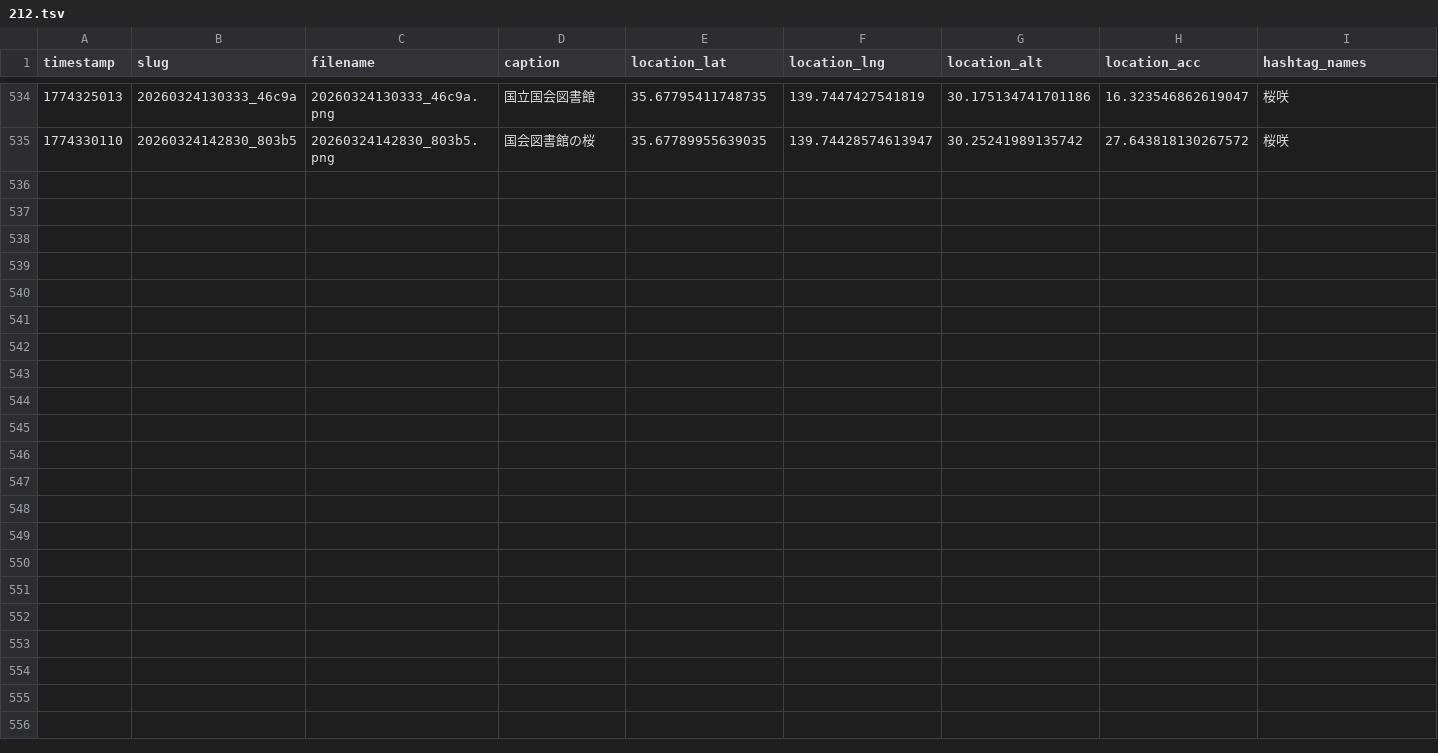
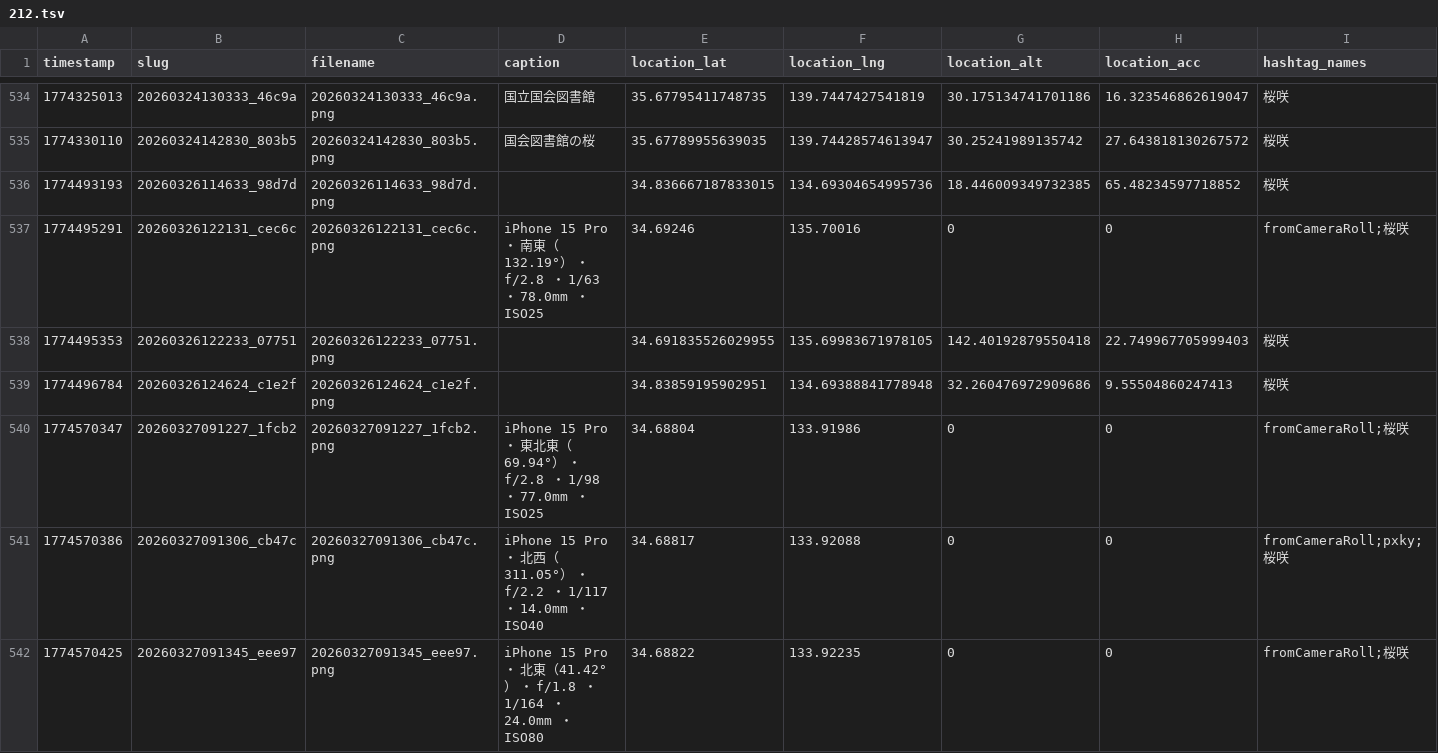
Before and after one commit to cocolabJP/repot-archive, a TSV file: data/v2_tsv/212.tsv, drawn as a sheet; only a part is shown, gaps mark what is left out; the diff names each change by its address in the sheet, - before the commit and + after, or states it on an @@ line.

```diff
--- a/data/v2_tsv/212.tsv
+++ b/data/v2_tsv/212.tsv
+row 536: 1774493193 | 20260326114633_98d7d | 20260326114633_98d7d.png |  | 34.836667187833015 | 134.69304654995736 | 18.446009349732385 | 65.48234597718852 | 桜咲
+row 537: 1774495291 | 20260326122131_cec6c | 20260326122131_cec6c.png | iPhone 15 Pro ・ 南東（132.19°） ・ f/2.8 ・ 1/63 ・ 78.0mm ・ ISO25 | 34.69246 | 135.70016 | 0 | 0 | fromCameraRoll;桜咲
+row 538: 1774495353 | 20260326122233_07751 | 20260326122233_07751.png |  | 34.691835526029955 | 135.69983671978105 | 142.40192879550418 | 22.749967705999403 | 桜咲
+row 539: 1774496784 | 20260326124624_c1e2f | 20260326124624_c1e2f.png |  | 34.83859195902951 | 134.69388841778948 | 32.260476972909686 | 9.55504860247413 | 桜咲
+row 540: 1774570347 | 20260327091227_1fcb2 | 20260327091227_1fcb2.png | iPhone 15 Pro ・ 東北東（69.94°） ・ f/2.8 ・ 1/98 ・ 77.0mm ・ ISO25 | 34.68804 | 133.91986 | 0 | 0 | fromCameraRoll;桜咲
+row 541: 1774570386 | 20260327091306_cb47c | 20260327091306_cb47c.png | iPhone 15 Pro ・ 北西（311.05°） ・ f/2.2 ・ 1/117 ・ 14.0mm ・ ISO40 | 34.68817 | 133.92088 | 0 | 0 | fromCameraRoll;pxky;桜咲
+row 542: 1774570425 | 20260327091345_eee97 | 20260327091345_eee97.png | iPhone 15 Pro ・ 北東（41.42°） ・ f/1.8 ・ 1/164 ・ 24.0mm ・ ISO80 | 34.68822 | 133.92235 | 0 | 0 | fromCameraRoll;桜咲
```
Also changed, not shown: data/v2_tsv/303.tsv, data/v2_tsv/5.tsv, 3 other files.
